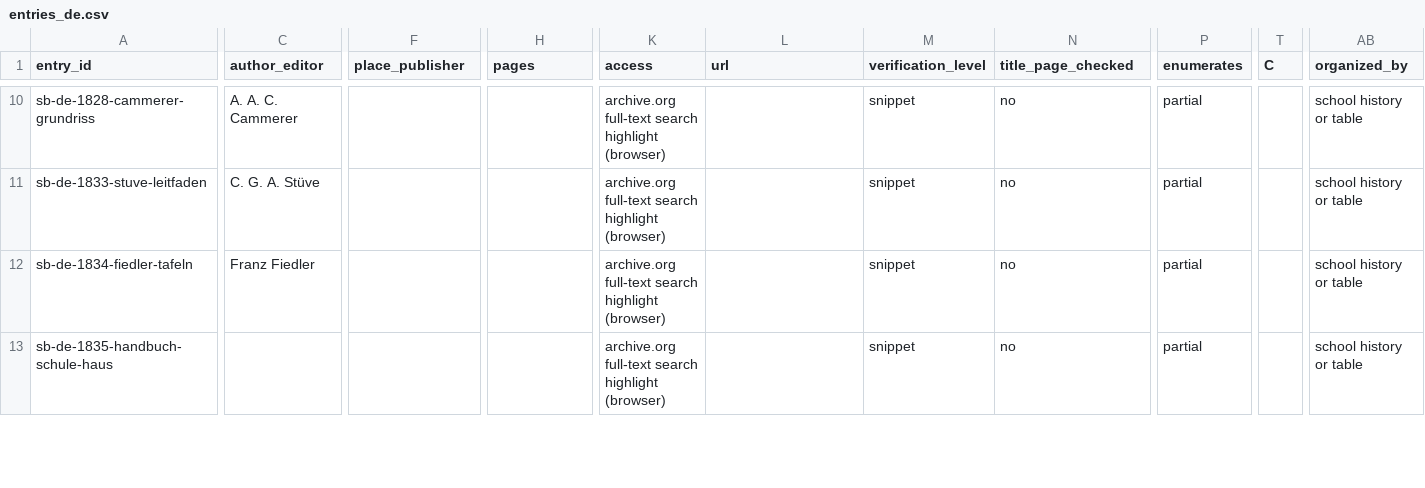
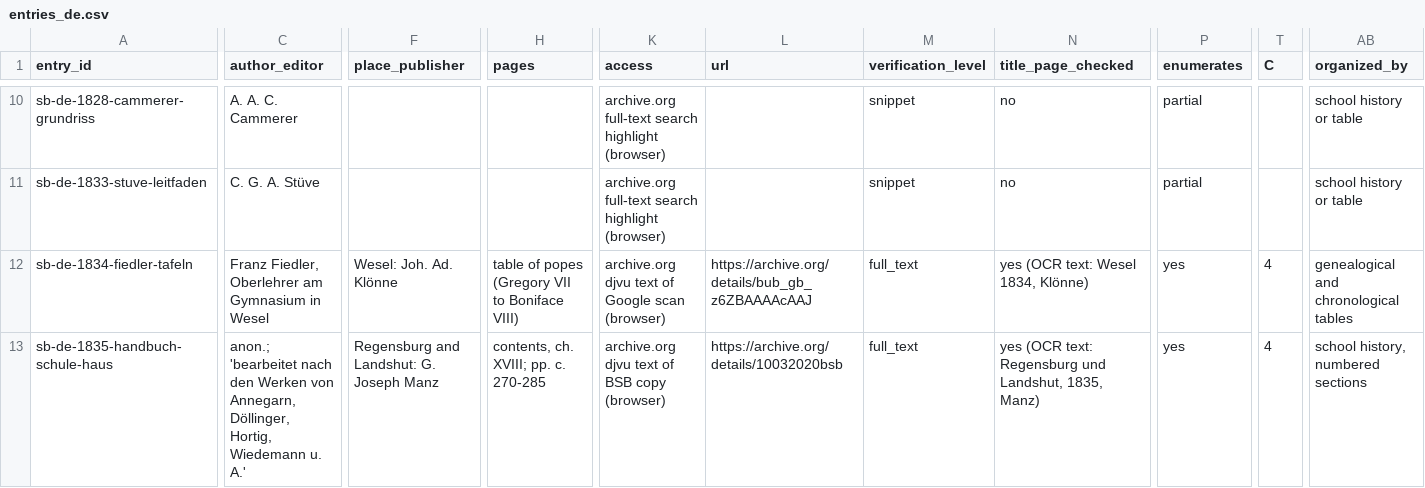
Before and after one commit to johngiebfried/who-numbered-the-crusades-, a CSV file: data/strand_b/entries_de.csv, drawn as a sheet; only a part is shown, gaps mark what is left out; the diff covers the shown part only; the diff names each change by its address in the sheet, - before the commit and + after, or states it on an @@ line.

```diff
--- a/data/strand_b/entries_de.csv
+++ b/data/strand_b/entries_de.csv
-C12 (author_editor): Franz Fiedler
+C12 (author_editor): Franz Fiedler, Oberlehrer am Gymnasium in Wesel
-F12 (place_publisher): (empty)
+F12 (place_publisher): Wesel: Joh. Ad. Klönne
-H12 (pages): (empty)
+H12 (pages): table of popes (Gregory VII to Boniface VIII)
-K12 (access): archive.org full-text search highlight (browser)
+K12 (access): archive.org djvu text of Google scan (browser)
-L12 (url): (empty)
+L12 (url): https://archive.org/details/bub_gb_z6ZBAAAAcAAJ
-M12:M13 (verification_level): snippet
+M12:M13 (verification_level): full_text
-N12 (title_page_checked): no
+N12 (title_page_checked): yes (OCR text: Wesel 1834, Klönne)
-P12:P13 (enumerates): partial
+P12:P13 (enumerates): yes
-T12:T13 (C): (empty)
+T12:T13 (C): 4
-AB12 (organized_by): school history or table
+AB12 (organized_by): genealogical and chronological tables
-C13 (author_editor): (empty)
+C13 (author_editor): anon.; 'bearbeitet nach den Werken von Annegarn, Döllinger, Hortig, Wiedemann u. A.'
-F13 (place_publisher): (empty)
+F13 (place_publisher): Regensburg and Landshut: G. Joseph Manz
-H13 (pages): (empty)
+H13 (pages): contents, ch. XVIII; pp. c. 270-285
-K13 (access): archive.org full-text search highlight (browser)
+K13 (access): archive.org djvu text of BSB copy (browser)
-L13 (url): (empty)
+L13 (url): https://archive.org/details/10032020bsb
-N13 (title_page_checked): no
+N13 (title_page_checked): yes (OCR text: Regensburg und Landshut, 1835, Manz)
-AB13 (organized_by): school history or table
+AB13 (organized_by): school history, numbered sections
```
Also changed, not shown: 1 added row and 48 edited cells elsewhere in this file, data/strand_a/entries.csv, data/strand_a/entries_de.csv, 11 other files.
